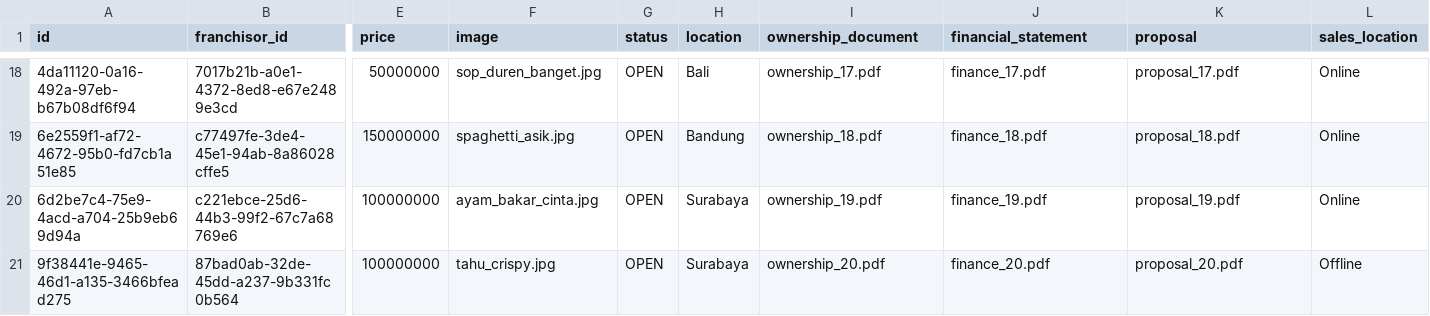
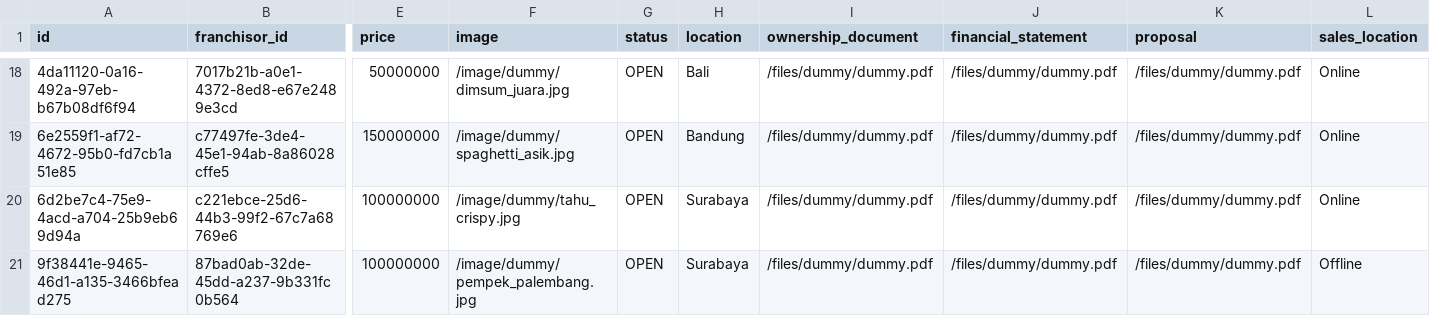
Before and after one commit to agnesjuliana/eazychise, a CSV file: prisma/seed/franchise_listing.csv, drawn as a sheet; only a part is shown, gaps mark what is left out; the diff covers the shown part only; the diff names each change by its address in the sheet, - before the commit and + after, or states it on an @@ line.

Commit message:
chore: fix seeder to use dummy data

```diff
--- a/prisma/seed/franchise_listing.csv
+++ b/prisma/seed/franchise_listing.csv
-F18 (image): sop_duren_banget.jpg
+F18 (image): /image/dummy/dimsum_juara.jpg
-I18 (ownership_document): ownership_17.pdf
+I18 (ownership_document): /files/dummy/dummy.pdf
-J18 (financial_statement): finance_17.pdf
+J18 (financial_statement): /files/dummy/dummy.pdf
-K18 (proposal): proposal_17.pdf
+K18 (proposal): /files/dummy/dummy.pdf
-F19 (image): spaghetti_asik.jpg
+F19 (image): /image/dummy/spaghetti_asik.jpg
-I19 (ownership_document): ownership_18.pdf
+I19 (ownership_document): /files/dummy/dummy.pdf
-J19 (financial_statement): finance_18.pdf
+J19 (financial_statement): /files/dummy/dummy.pdf
-K19 (proposal): proposal_18.pdf
+K19 (proposal): /files/dummy/dummy.pdf
-F20 (image): ayam_bakar_cinta.jpg
+F20 (image): /image/dummy/tahu_crispy.jpg
-I20 (ownership_document): ownership_19.pdf
+I20 (ownership_document): /files/dummy/dummy.pdf
-J20 (financial_statement): finance_19.pdf
+J20 (financial_statement): /files/dummy/dummy.pdf
-K20 (proposal): proposal_19.pdf
+K20 (proposal): /files/dummy/dummy.pdf
-F21 (image): tahu_crispy.jpg
+F21 (image): /image/dummy/pempek_palembang.jpg
-I21 (ownership_document): ownership_20.pdf
+I21 (ownership_document): /files/dummy/dummy.pdf
-J21 (financial_statement): finance_20.pdf
+J21 (financial_statement): /files/dummy/dummy.pdf
-K21 (proposal): proposal_20.pdf
+K21 (proposal): /files/dummy/dummy.pdf
```
Also changed, not shown: 64 edited cells elsewhere in this file, prisma/seed/funding_request.csv, prisma/seed/listing_documents.csv, 15 other files.
